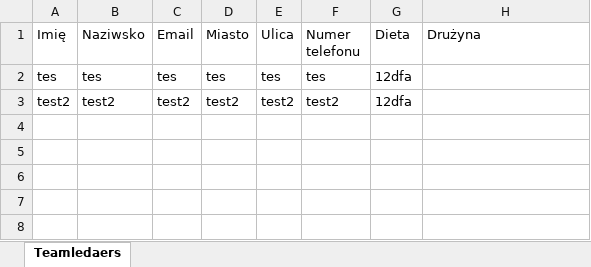
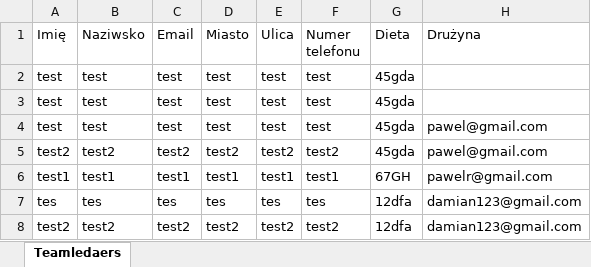
Before and after one commit to PawelRadawiec/zgloszeniazg, an Excel workbook: teammember.xlsx, sheet Teamledaers, drawn as a sheet; values as stored, in another font and other column widths than the file's, no borders; addresses are those after the commit; the diff names each change by its address in the sheet, - before the commit and + after, or states it on an @@ line.

```diff
--- a/teammember.xlsx (sheet Teamledaers)
+++ b/teammember.xlsx (sheet Teamledaers)
+row 2: test | test | test | test | test | test | 45gda
+row 3: test | test | test | test | test | test | 45gda
+row 4: test | test | test | test | test | test | 45gda | pawel@gmail.com
+row 5: test2 | test2 | test2 | test2 | test2 | test2 | 45gda | pawel@gmail.com
+row 6: test1 | test1 | test1 | test1 | test1 | test1 | 67GH | pawelr@gmail.com
-H7:H8 (Drużyna): (empty)
+H7:H8 (Drużyna): damian123@gmail.com
```
Also changed, not shown: 7 other files.
